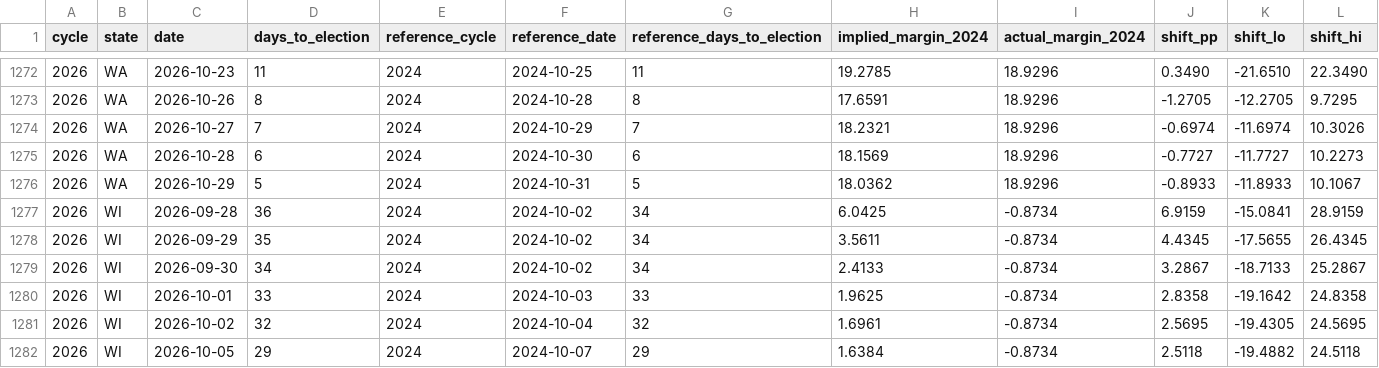
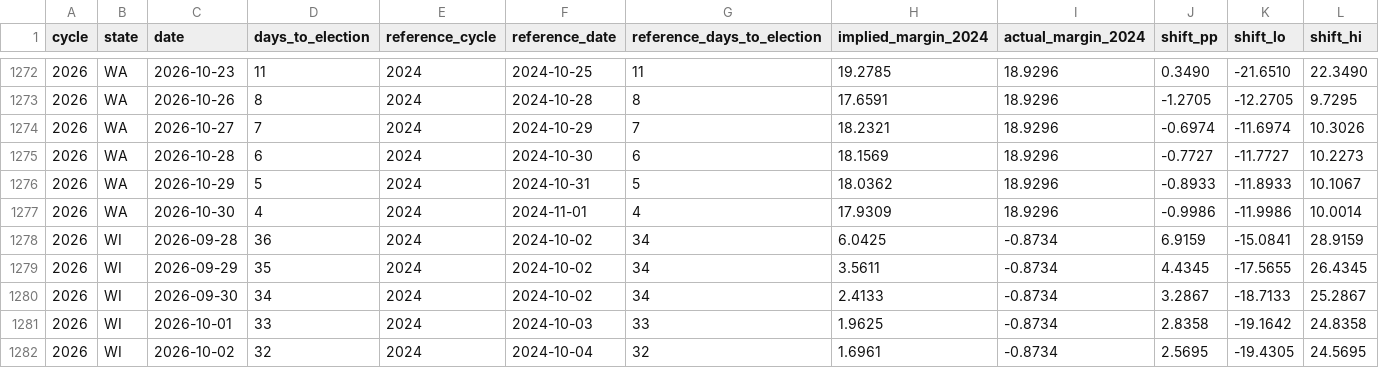
Before and after one commit to ElectIndex/26_early_vote, a CSV file: output/counterfactual.csv, drawn as a sheet; only a part is shown, gaps mark what is left out; the shorter side is filled out with more unchanged rows; rows hold the shown columns only; the diff names each change by its address in the sheet, - before the commit and + after, or states it on an @@ line.

```diff
--- a/output/counterfactual.csv
+++ b/output/counterfactual.csv
+row 1277: 2026 | WA | 2026-10-30 | 4 | 2024 | 2024-11-01 | 4 | 17.9309 | 18.9296 | -0.9986 | -11.9986 | 10.0014
```
Also changed, not shown: output/counterfactual_districts_latest.csv, output/counties/wa.csv, 5 other files.
